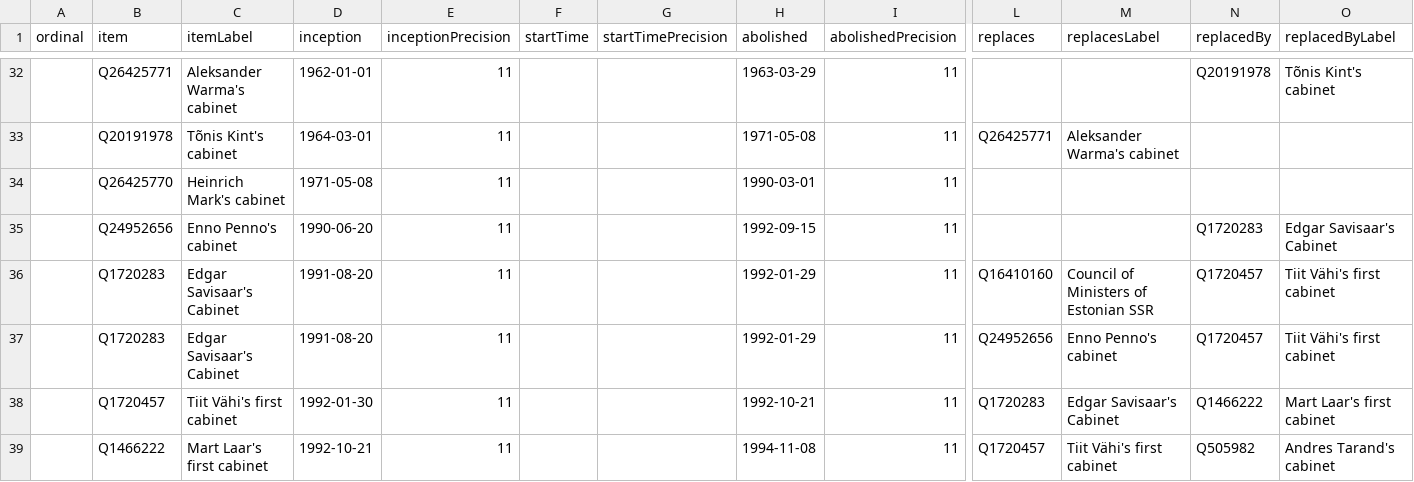
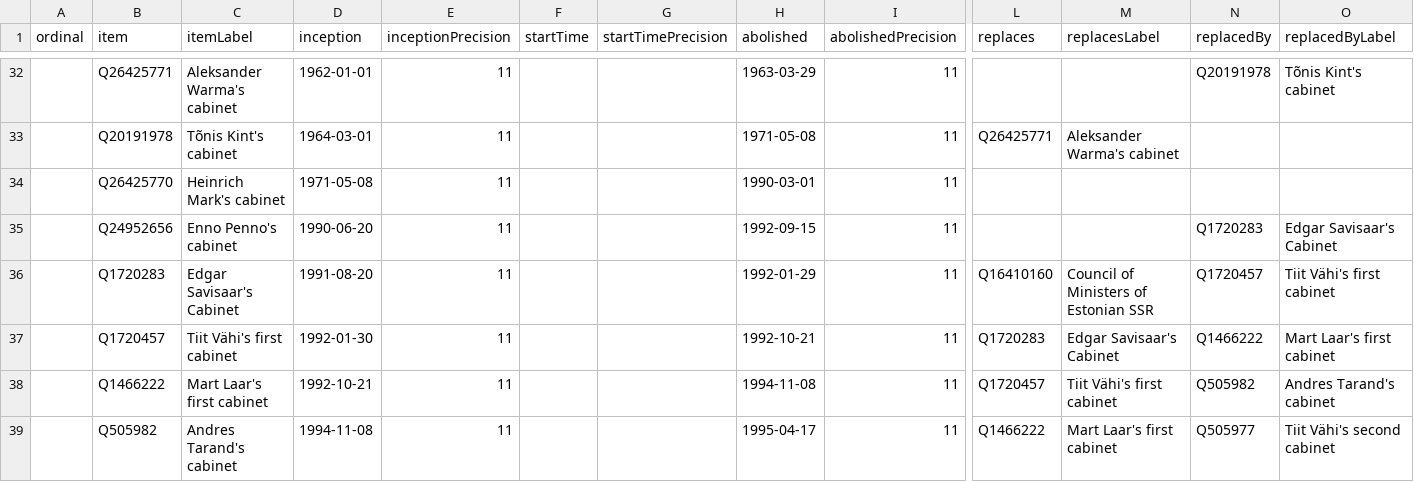
Before and after one commit to every-politician-scrapers/estonia, a CSV file: wikidata/results/all-cabinets.csv, drawn as a sheet; only a part is shown, gaps mark what is left out; the shorter side is filled out with more unchanged rows; rows hold the shown columns only; the diff names each change by its address in the sheet, - before the commit and + after, or states it on an @@ line.

Commit message:
Run SPARQL queries

```diff
--- a/wikidata/results/all-cabinets.csv
+++ b/wikidata/results/all-cabinets.csv
-row 37:  | Q1720283 | Edgar Savisaar's Cabinet | 1991-08-20 | 11 |  |  | 1992-01-29 | 11 | Q24952656 | Enno Penno's cabinet | Q1720457 | Tiit Vähi's first cabinet
```
